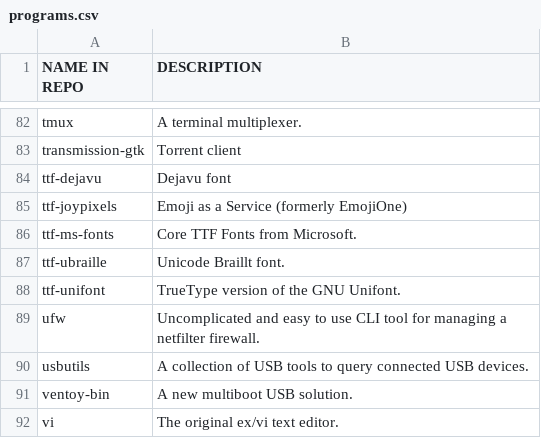
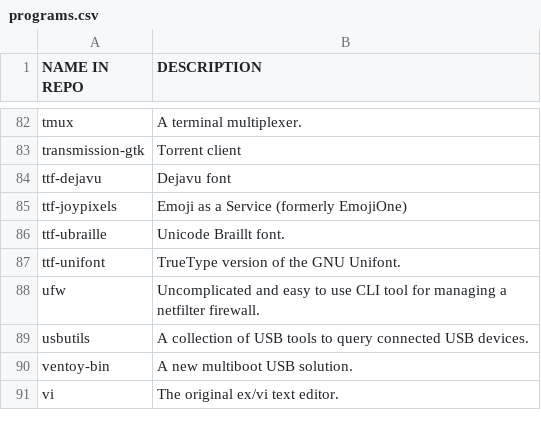
Before and after one commit to mathstylish/dotfiles, a CSV file: programs/programs.csv, drawn as a sheet; only a part is shown, gaps mark what is left out.

Commit message:
Update programs.csv

```diff
--- a/programs/programs.csv
+++ b/programs/programs.csv
@@ -85,3 +85,2 @@ ttf-dejavu,"Dejavu font"
 ttf-joypixels,"Emoji as a Service (formerly EmojiOne)"
-ttf-ms-fonts,"Core TTF Fonts from Microsoft."
 ttf-ubraille,"Unicode Braillt font."
```
